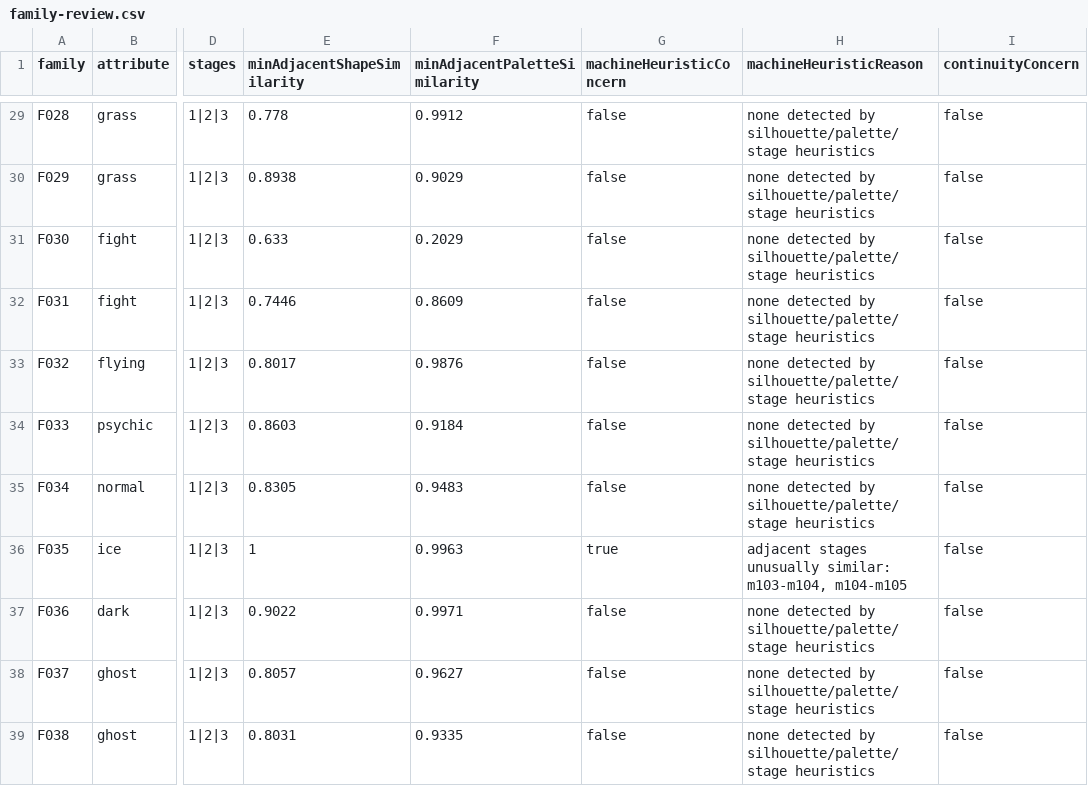
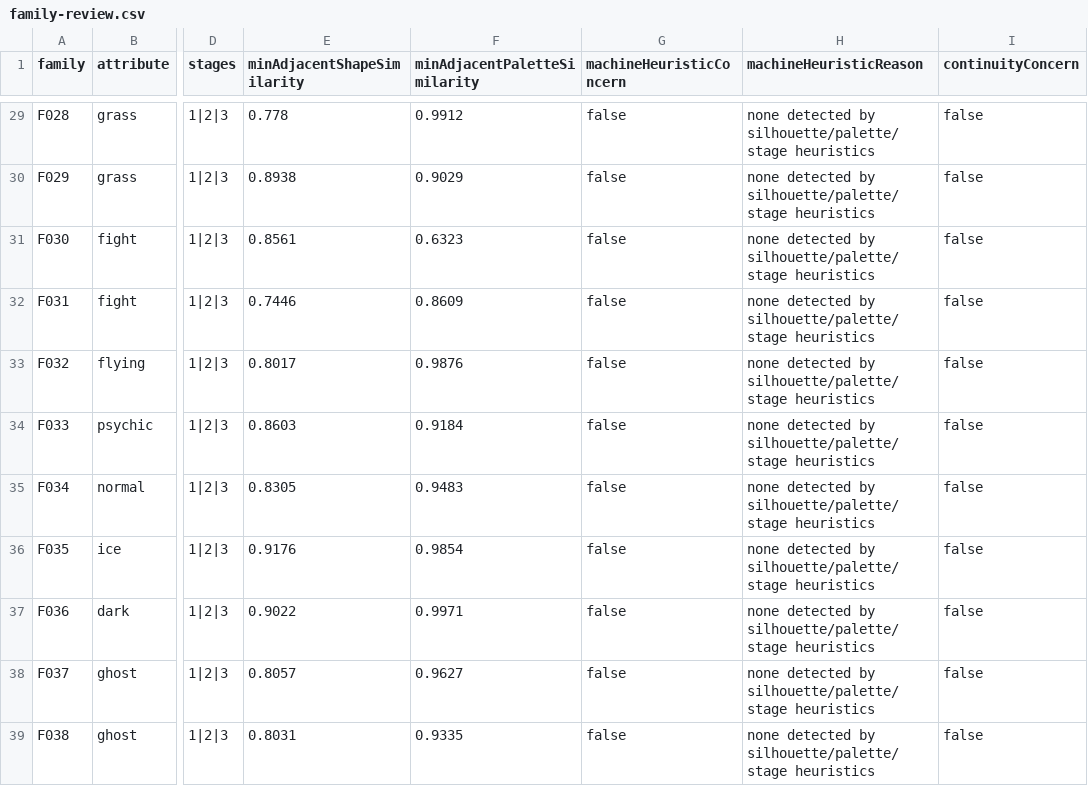
Before and after one commit to syoudai0514/mana-evo, a CSV file: design/rebuild/asset-production/final-visual-audit/family-review.csv, drawn as a sheet; only a part is shown, gaps mark what is left out; the diff covers the shown part only; the diff names each change by its address in the sheet, - before the commit and + after, or states it on an @@ line.

```diff
--- a/design/rebuild/asset-production/final-visual-audit/family-review.csv
+++ b/design/rebuild/asset-production/final-visual-audit/family-review.csv
-E31 (minAdjacentShapeSimilarity): 0.633
+E31 (minAdjacentShapeSimilarity): 0.8561
-F31 (minAdjacentPaletteSimilarity): 0.2029
+F31 (minAdjacentPaletteSimilarity): 0.6323
-E36 (minAdjacentShapeSimilarity): 1
+E36 (minAdjacentShapeSimilarity): 0.9176
-F36 (minAdjacentPaletteSimilarity): 0.9963
+F36 (minAdjacentPaletteSimilarity): 0.9854
-G36 (machineHeuristicConcern): true
+G36 (machineHeuristicConcern): false
-H36 (machineHeuristicReason): adjacent stages unusually similar: m103-m104, m104-m105
+H36 (machineHeuristicReason): none detected by silhouette/palette/stage heuristics
```
Also changed, not shown: 48 edited cells elsewhere in this file, design/rebuild/asset-production/final-visual-audit/classification.csv, design/rebuild/asset-production/final-visual-audit/metrics.csv, 44 other files.
